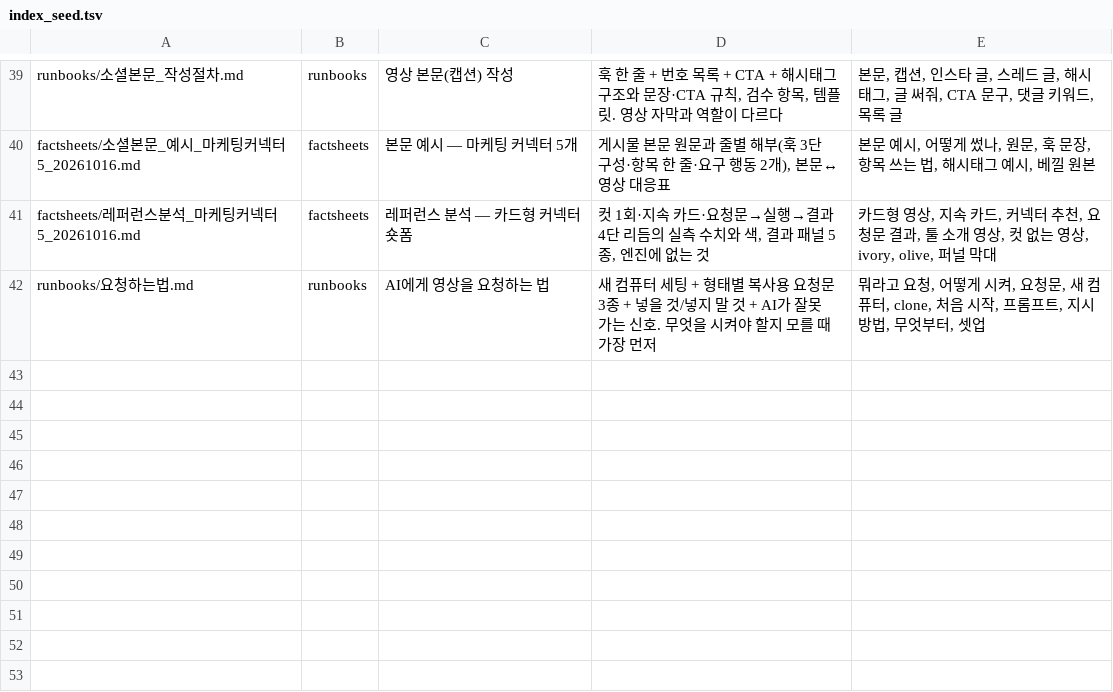
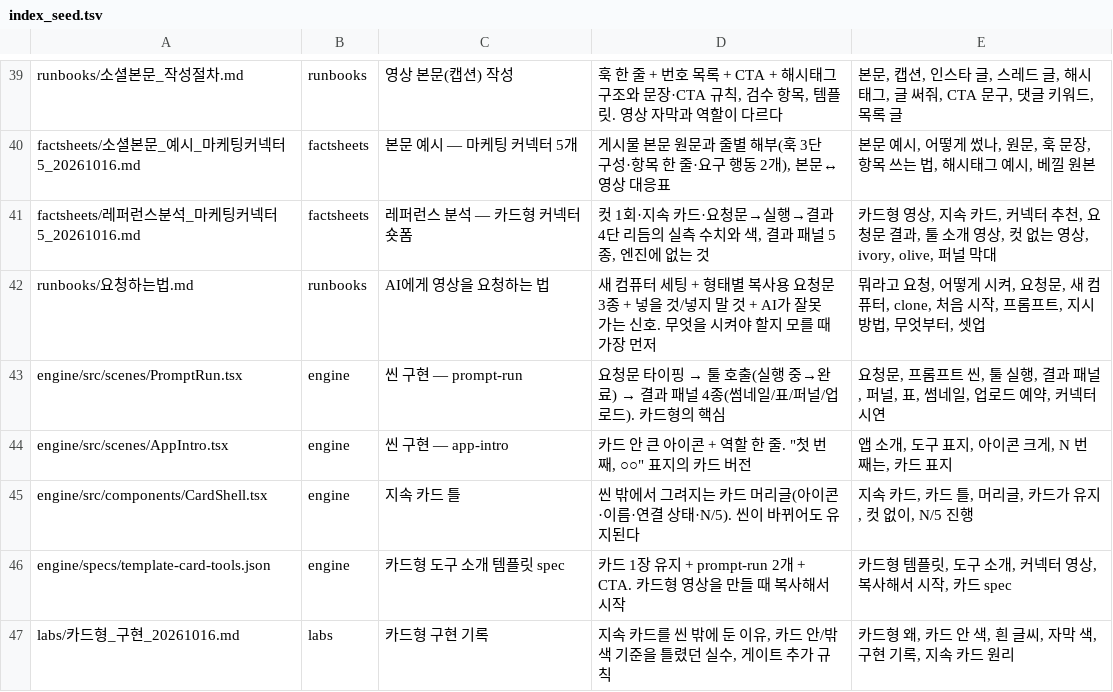
Before and after one commit to doxzn-commits/hopevideogenius, a TSV file: tools/index_seed.tsv, drawn as a sheet; only a part is shown, gaps mark what is left out.

```diff
--- a/tools/index_seed.tsv
+++ b/tools/index_seed.tsv
@@ -42 +42,6 @@ factsheets/레퍼런스분석_마케팅커넥터5_20261016.md	factsheets	레퍼
 runbooks/요청하는법.md	runbooks	AI에게 영상을 요청하는 법	새 컴퓨터 세팅 + 형태별 복사용 요청문 3종 + 넣을 것/넣지 말 것 + AI가 잘못 가는 신호. 무엇을 시켜야 할지 모를 때 가장 먼저	뭐라고 요청, 어떻게 시켜, 요청문, 새 컴퓨터, clone, 처음 시작, 프롬프트, 지시 방법, 무엇부터, 셋업
+engine/src/scenes/PromptRun.tsx	engine	씬 구현 — prompt-run	요청문 타이핑 → 툴 호출(실행 중→완료) → 결과 패널 4종(썸네일/표/퍼널/업로드). 카드형의 핵심	요청문, 프롬프트 씬, 툴 실행, 결과 패널, 퍼널, 표, 썸네일, 업로드 예약, 커넥터 시연
+engine/src/scenes/AppIntro.tsx	engine	씬 구현 — app-intro	카드 안 큰 아이콘 + 역할 한 줄. "첫 번째, ○○" 표지의 카드 버전	앱 소개, 도구 표지, 아이콘 크게, N 번째는, 카드 표지
+engine/src/components/CardShell.tsx	engine	지속 카드 틀	씬 밖에서 그려지는 카드 머리글(아이콘·이름·연결 상태·N/5). 씬이 바뀌어도 유지된다	지속 카드, 카드 틀, 머리글, 카드가 유지, 컷 없이, N/5 진행
+engine/specs/template-card-tools.json	engine	카드형 도구 소개 템플릿 spec	카드 1장 유지 + prompt-run 2개 + CTA. 카드형 영상을 만들 때 복사해서 시작	카드형 템플릿, 도구 소개, 커넥터 영상, 복사해서 시작, 카드 spec
+labs/카드형_구현_20261016.md	labs	카드형 구현 기록	지속 카드를 씬 밖에 둔 이유, 카드 안/밖 색 기준을 틀렸던 실수, 게이트 추가 규칙	카드형 왜, 카드 안 색, 흰 글씨, 자막 색, 구현 기록, 지속 카드 원리
```
Also changed, not shown: 19 other files.
